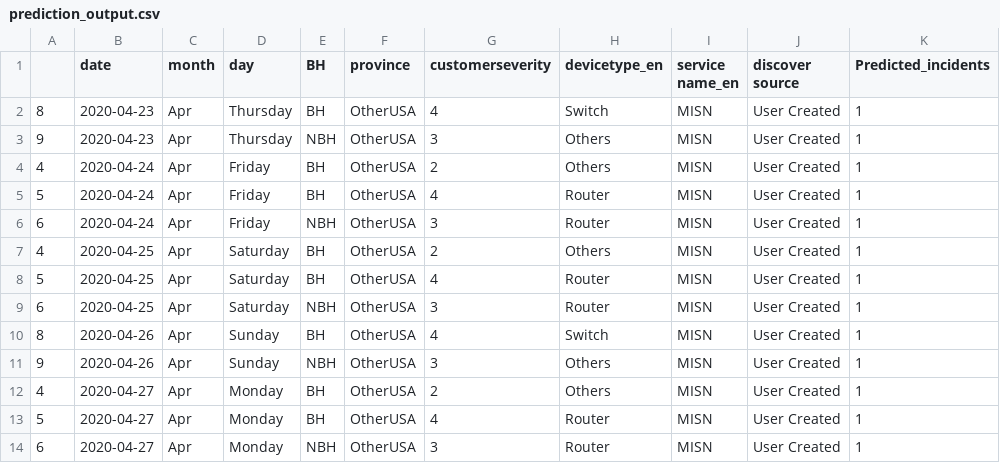
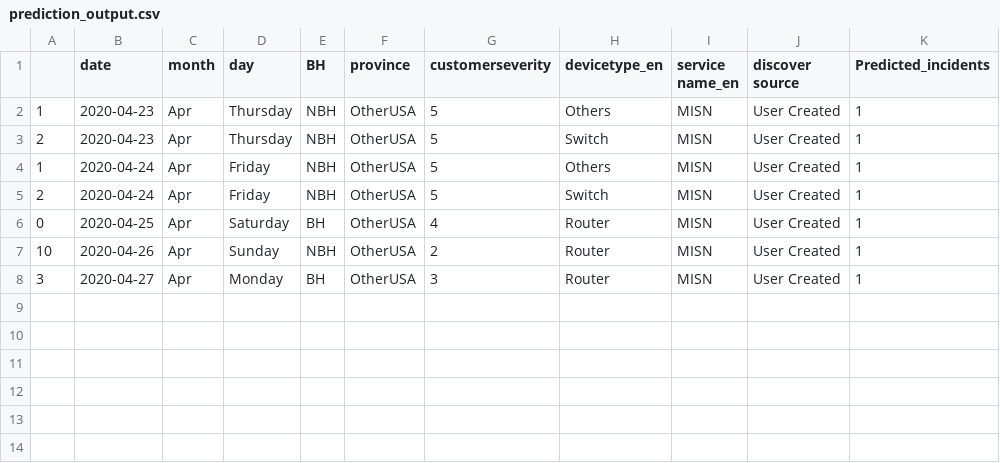
Before and after one commit to AnalyticsSolution/IncidentPredictionTraining, a CSV file: Output/prediction_output.csv, drawn as a sheet.

Commit message:
Pushing Output files to GIT repo

```diff
--- a/Output/prediction_output.csv
+++ b/Output/prediction_output.csv
@@ -1,14 +1,8 @@
 ,date,month,day,BH,province,customerseverity,devicetype_en,service name_en,discover source,Predicted_incidents
-8,2020-04-23,Apr,Thursday,BH,OtherUSA,4,Switch,MISN,User Created,1
-9,2020-04-23,Apr,Thursday,NBH,OtherUSA,3,Others,MISN,User Created,1
-4,2020-04-24,Apr,Friday,BH,OtherUSA,2,Others,MISN,User Created,1
-5,2020-04-24,Apr,Friday,BH,OtherUSA,4,Router,MISN,User Created,1
-6,2020-04-24,Apr,Friday,NBH,OtherUSA,3,Router,MISN,User Created,1
-4,2020-04-25,Apr,Saturday,BH,OtherUSA,2,Others,MISN,User Created,1
-5,2020-04-25,Apr,Saturday,BH,OtherUSA,4,Router,MISN,User Created,1
-6,2020-04-25,Apr,Saturday,NBH,OtherUSA,3,Router,MISN,User Created,1
-8,2020-04-26,Apr,Sunday,BH,OtherUSA,4,Switch,MISN,User Created,1
-9,2020-04-26,Apr,Sunday,NBH,OtherUSA,3,Others,MISN,User Created,1
-4,2020-04-27,Apr,Monday,BH,OtherUSA,2,Others,MISN,User Created,1
-5,2020-04-27,Apr,Monday,BH,OtherUSA,4,Router,MISN,User Created,1
-6,2020-04-27,Apr,Monday,NBH,OtherUSA,3,Router,MISN,User Created,1
+1,2020-04-23,Apr,Thursday,NBH,OtherUSA,5,Others,MISN,User Created,1
+2,2020-04-23,Apr,Thursday,NBH,OtherUSA,5,Switch,MISN,User Created,1
+1,2020-04-24,Apr,Friday,NBH,OtherUSA,5,Others,MISN,User Created,1
+2,2020-04-24,Apr,Friday,NBH,OtherUSA,5,Switch,MISN,User Created,1
+0,2020-04-25,Apr,Saturday,BH,OtherUSA,4,Router,MISN,User Created,1
+10,2020-04-26,Apr,Sunday,NBH,OtherUSA,2,Router,MISN,User Created,1
+3,2020-04-27,Apr,Monday,BH,OtherUSA,3,Router,MISN,User Created,1
```
Also changed, not shown: Output/prediction_model_metrics.csv, 2 other files.
